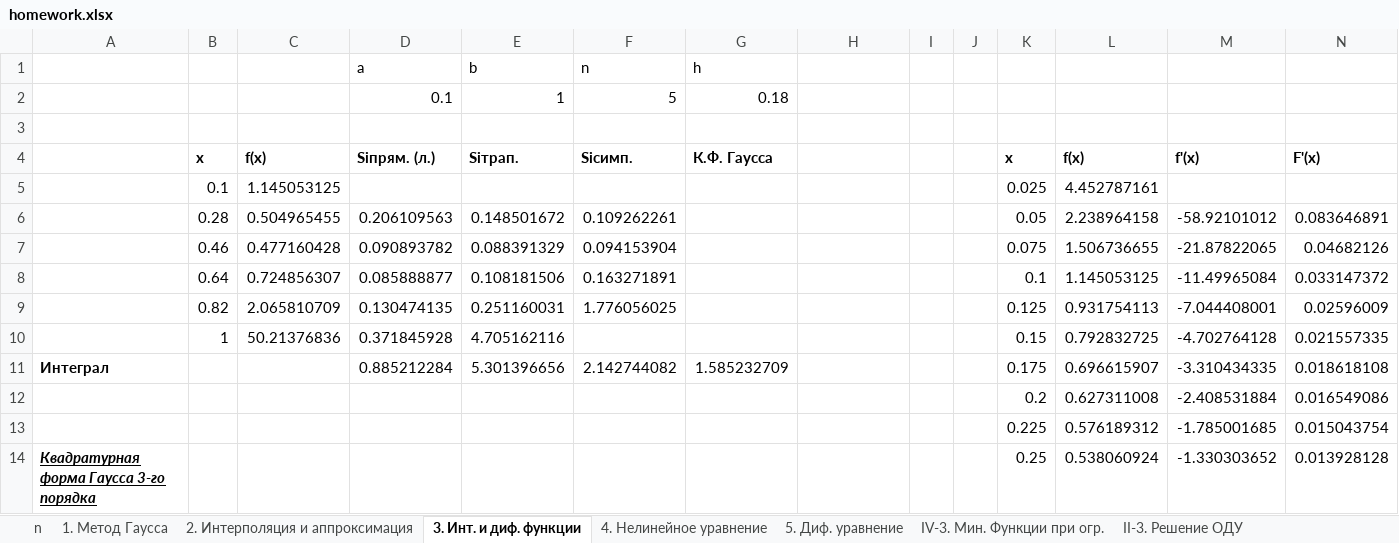
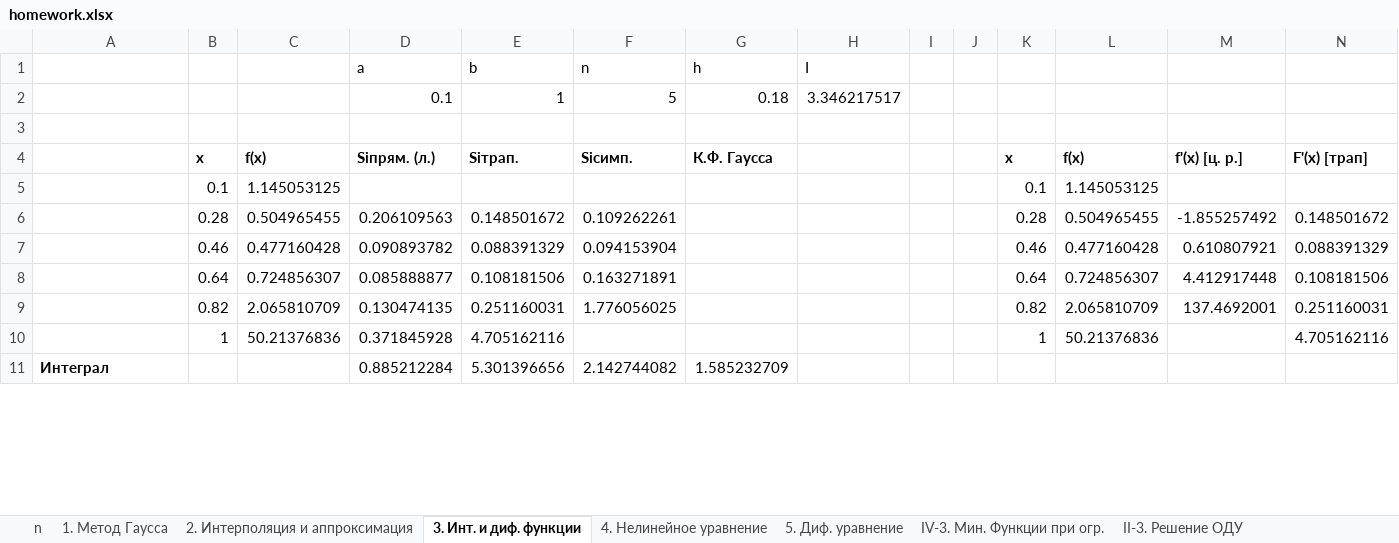
Before and after one commit to DV1X3R/tti-computer-science, an Excel workbook: IV. Fourth Year/cs-numerical/homework.xlsx, sheet 3. Инт. и диф. функции, drawn as a sheet; only a part is shown; values as stored, in another font and other column widths than the file's, no borders; charts and pictures not drawn; removed rows and columns are numbered as before the commit, all else as after; the diff covers the shown part only; the diff names each change by its address in the sheet, - before the commit and + after, or states it on an @@ line.

Commit message:
NM: release candidate 2

```diff
--- a/IV. Fourth Year/cs-numerical/homework.xlsx (sheet 3. Инт. и диф. функции)
+++ b/IV. Fourth Year/cs-numerical/homework.xlsx (sheet 3. Инт. и диф. функции)
-H1: (empty)
+H1: I
-H2 (I): (empty)
+H2 (I): 3.346217517
-M4: f'(x)
+M4: f'(x) [ц. р.]
-N4: F'(x)
+N4: F'(x) [трап]
-K5: 0.025
+K5: 0.1
-L5: 4.452787161
+L5: 1.145053125
-K6: 0.05
+K6: 0.28
-L6: 2.238964158
+L6: 0.504965455
-M6: -58.92101012
+M6: -1.855257492
-N6: 0.083646891
+N6: 0.148501672
-K7: 0.075
+K7: 0.46
-L7: 1.506736655
+L7: 0.477160428
-M7: -21.87822065
+M7: 0.610807921
-N7: 0.04682126
+N7: 0.088391329
-K8: 0.1
+K8: 0.64
-L8: 1.145053125
+L8: 0.724856307
-M8: -11.49965084
+M8: 4.412917448
-N8: 0.033147372
+N8: 0.108181506
-K9: 0.125
+K9: 0.82
-L9: 0.931754113
+L9: 2.065810709
-M9: -7.044408001
+M9: 137.4692001
-N9: 0.02596009
+N9: 0.251160031
-K10: 0.15
+K10: 1
-L10: 0.792832725
+L10: 50.21376836
-M10: -4.702764128
+M10: (empty)
-N10: 0.021557335
+N10: 4.705162116
-K11: 0.175
+K11: (empty)
-L11: 0.696615907
+L11: (empty)
-M11: -3.310434335
+M11: (empty)
-N11: 0.018618108
+N11: (empty)
-row 12:  |  |  |  |  |  |  |  |  |  | 0.2 | 0.627311008 | -2.408531884 | 0.016549086
-row 13:  |  |  |  |  |  |  |  |  |  | 0.225 | 0.576189312 | -1.785001685 | 0.015043754
-row 14: Квадратурная форма Гаусса 3-го порядка |  |  |  |  |  |  |  |  |  | 0.25 | 0.538060924 | -1.330303652 | 0.013928128
```
Also changed, not shown: 8 added rows, 13 removed rows and 85 edited cells elsewhere in this sheet, formulas that keep their value, charts or pictures.
